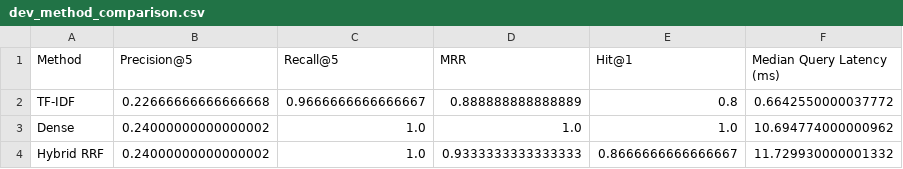
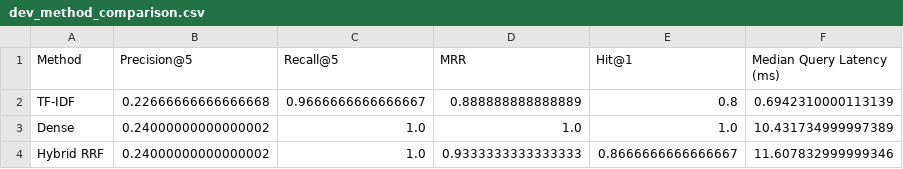
Before and after one commit to MohammedAyman07/curriculum-rag-research, a CSV file: results/dev_method_comparison.csv, drawn as a sheet.

```diff
--- a/results/dev_method_comparison.csv
+++ b/results/dev_method_comparison.csv
@@ -1,4 +1,4 @@
 Method,Precision@5,Recall@5,MRR,Hit@1,Median Query Latency (ms)
-TF-IDF,0.22666666666666668,0.9666666666666667,0.888888888888889,0.8,0.6642550000037772
-Dense,0.24000000000000002,1.0,1.0,1.0,10.694774000000962
-Hybrid RRF,0.24000000000000002,1.0,0.9333333333333333,0.8666666666666667,11.729930000001332
+TF-IDF,0.22666666666666668,0.9666666666666667,0.888888888888889,0.8,0.6942310000113139
+Dense,0.24000000000000002,1.0,1.0,1.0,10.431734999997389
+Hybrid RRF,0.24000000000000002,1.0,0.9333333333333333,0.8666666666666667,11.607832999999346
```
Also changed, not shown: results/dense_dev_metrics.csv, results/dense_dev_predictions.csv, 5 other files.
